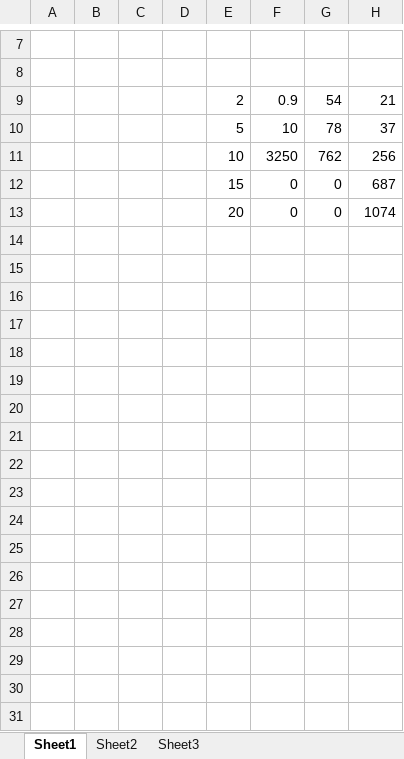
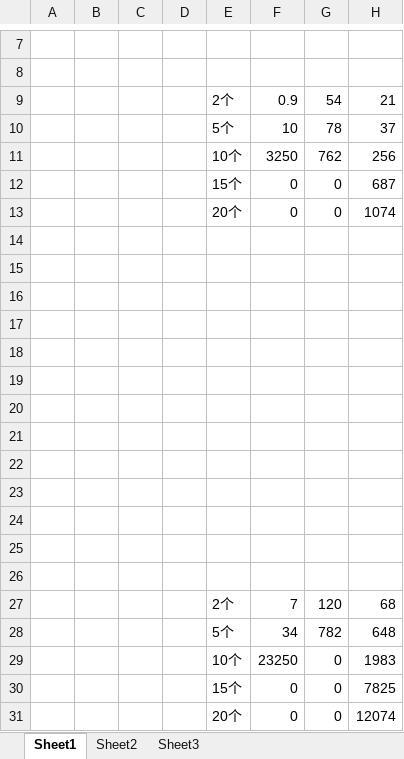
Before and after one commit to For-learning/graduation-thesis, an Excel workbook: visio graphies/Chept 05 Flow logic in phase01.xlsx, sheet Sheet1, drawn as a sheet; only a part is shown, gaps mark what is left out; values as stored, in another font and other column widths than the file's, no borders; charts and pictures not drawn; the diff names each change by its address in the sheet, - before the commit and + after, or states it on an @@ line.

```diff
--- a/visio graphies/Chept 05 Flow logic in phase01.xlsx (sheet Sheet1)
+++ b/visio graphies/Chept 05 Flow logic in phase01.xlsx (sheet Sheet1)
-E9: 2
+E9: 2个
-E10: 5
+E10: 5个
-E11: 10
+E11: 10个
-E12: 15
+E12: 15个
-E13: 20
+E13: 20个
+row 14: (empty)
+row 15: (empty)
+row 16: (empty)
+row 17: (empty)
+row 18: (empty)
+row 19: (empty)
+row 20: (empty)
+row 21: (empty)
+row 22: (empty)
+row 23: (empty)
+row 24: (empty)
+row 25: (empty)
+row 26: (empty)
+row 27:  |  |  |  | 2个 | 7 | 120 | 68
+row 28:  |  |  |  | 5个 | 34 | 782 | 648
+row 29:  |  |  |  | 10个 | 23250 | 0 | 1983
+row 30:  |  |  |  | 15个 | 0 | 0 | 7825
+row 31:  |  |  |  | 20个 | 0 | 0 | 12074
```
Also changed, not shown: charts or pictures, 7 other files.
